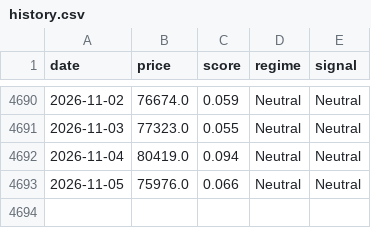
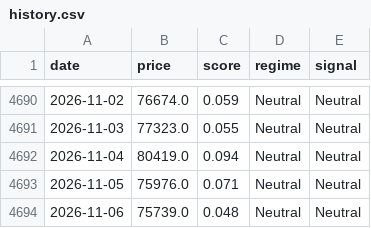
Before and after one commit to kerdoscapital/kerdos-site, a CSV file: bitcoin/history.csv, drawn as a sheet; only a part is shown, gaps mark what is left out.

```diff
--- a/bitcoin/history.csv
+++ b/bitcoin/history.csv
@@ -4692,2 +4692,3 @@ date,price,score,regime,signal
 2026-11-04,80419.0,0.094,Neutral,Neutral
-2026-11-05,75976.0,0.066,Neutral,Neutral
+2026-11-05,75976.0,0.071,Neutral,Neutral
+2026-11-06,75739.0,0.048,Neutral,Neutral
```
Also changed, not shown: bitcoin/equity.csv, flagship/equity.csv, 9 other files.
